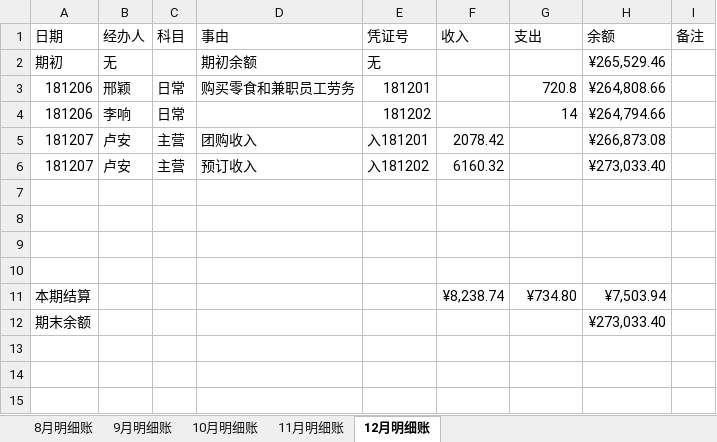
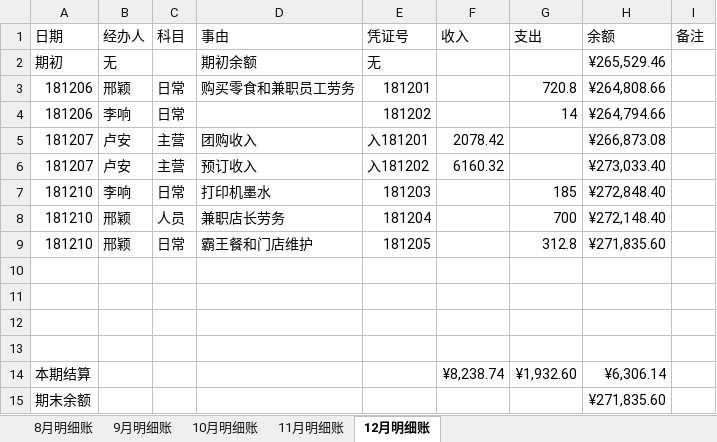
Before and after one commit to laa6202/work_doc, an Excel workbook: 21D项目/03财务资料/01账本/推理馆明细账2018.xlsx, sheet 12月明细账, drawn as a sheet; values as stored, in another font and other column widths than the file's, no borders; addresses are those after the commit; the diff names each change by its address in the sheet, - before the commit and + after, or states it on an @@ line.

```diff
--- a/21D项目/03财务资料/01账本/推理馆明细账2018.xlsx (sheet 12月明细账)
+++ b/21D项目/03财务资料/01账本/推理馆明细账2018.xlsx (sheet 12月明细账)
+row 7: 181210 | 李响 | 日常 | 打印机墨水 | 181203 |  | 185 | ¥272,848.40
+row 8: 181210 | 邢颖 | 人员 | 兼职店长劳务 | 181204 |  | 700 | ¥272,148.40
+row 9: 181210 | 邢颖 | 日常 | 霸王餐和门店维护 | 181205 |  | 312.8 | ¥271,835.60
-G14 (支出): ¥734.80
+G14 (支出): ¥1,932.60
-H14 (余额): ¥7,503.94
+H14 (余额): ¥6,306.14
-H15 (余额): ¥273,033.40
+H15 (余额): ¥271,835.60
```
Also changed, not shown: formulas that keep their value, 9 other files.
